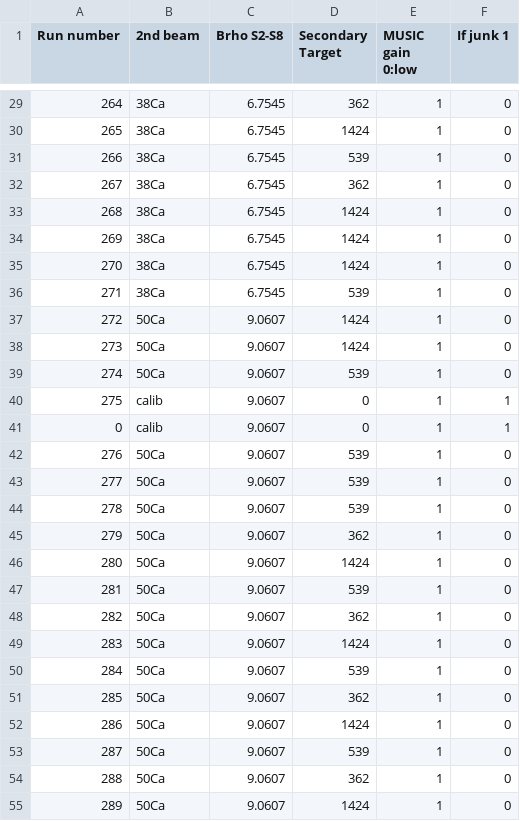
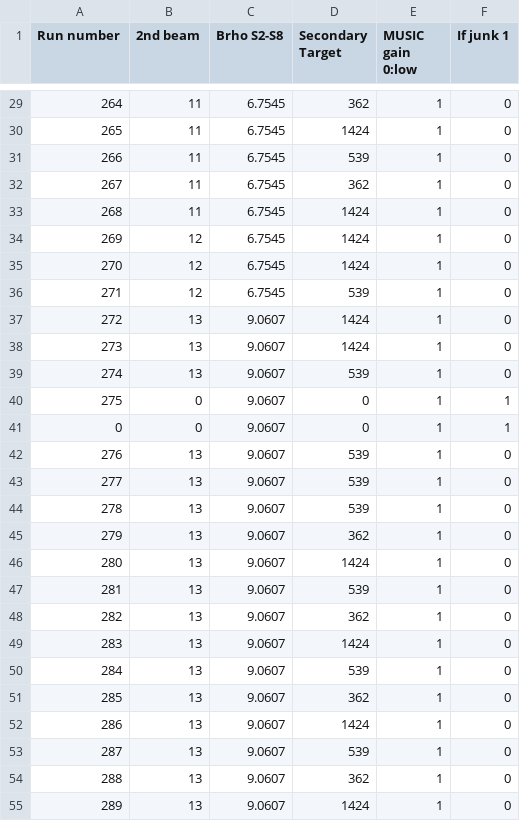
Before and after one commit to ryotani/s467_ryotani, a CSV file: RunSummary.csv, drawn as a sheet; only a part is shown, gaps mark what is left out; the diff covers the shown part only.

```diff
--- a/RunSummary.csv
+++ b/RunSummary.csv
@@ -29,27 +29,27 @@ Run number,2nd beam,Brho S2-S8,Secondary Target,MUSIC gain 0:low,If junk 1
-264,38Ca,6.7545,362,1,0
-265,38Ca,6.7545,1424,1,0
-266,38Ca,6.7545,539,1,0
-267,38Ca,6.7545,362,1,0
-268,38Ca,6.7545,1424,1,0
-269,38Ca,6.7545,1424,1,0
-270,38Ca,6.7545,1424,1,0
-271,38Ca,6.7545,539,1,0
-272,50Ca,9.0607,1424,1,0
-273,50Ca,9.0607,1424,1,0
-274,50Ca,9.0607,539,1,0
-275,calib,9.0607,0,1,1
-0,calib,9.0607,0,1,1
-276,50Ca,9.0607,539,1,0
-277,50Ca,9.0607,539,1,0
-278,50Ca,9.0607,539,1,0
-279,50Ca,9.0607,362,1,0
-280,50Ca,9.0607,1424,1,0
-281,50Ca,9.0607,539,1,0
-282,50Ca,9.0607,362,1,0
-283,50Ca,9.0607,1424,1,0
-284,50Ca,9.0607,539,1,0
-285,50Ca,9.0607,362,1,0
-286,50Ca,9.0607,1424,1,0
-287,50Ca,9.0607,539,1,0
-288,50Ca,9.0607,362,1,0
-289,50Ca,9.0607,1424,1,0
+264,11,6.7545,362,1,0
+265,11,6.7545,1424,1,0
+266,11,6.7545,539,1,0
+267,11,6.7545,362,1,0
+268,11,6.7545,1424,1,0
+269,12,6.7545,1424,1,0
+270,12,6.7545,1424,1,0
+271,12,6.7545,539,1,0
+272,13,9.0607,1424,1,0
+273,13,9.0607,1424,1,0
+274,13,9.0607,539,1,0
+275,0,9.0607,0,1,1
+0,0,9.0607,0,1,1
+276,13,9.0607,539,1,0
+277,13,9.0607,539,1,0
+278,13,9.0607,539,1,0
+279,13,9.0607,362,1,0
+280,13,9.0607,1424,1,0
+281,13,9.0607,539,1,0
+282,13,9.0607,362,1,0
+283,13,9.0607,1424,1,0
+284,13,9.0607,539,1,0
+285,13,9.0607,362,1,0
+286,13,9.0607,1424,1,0
+287,13,9.0607,539,1,0
+288,13,9.0607,362,1,0
+289,13,9.0607,1424,1,0
```
Also changed, not shown: 125 edited cells elsewhere in this file, 13 other files.
